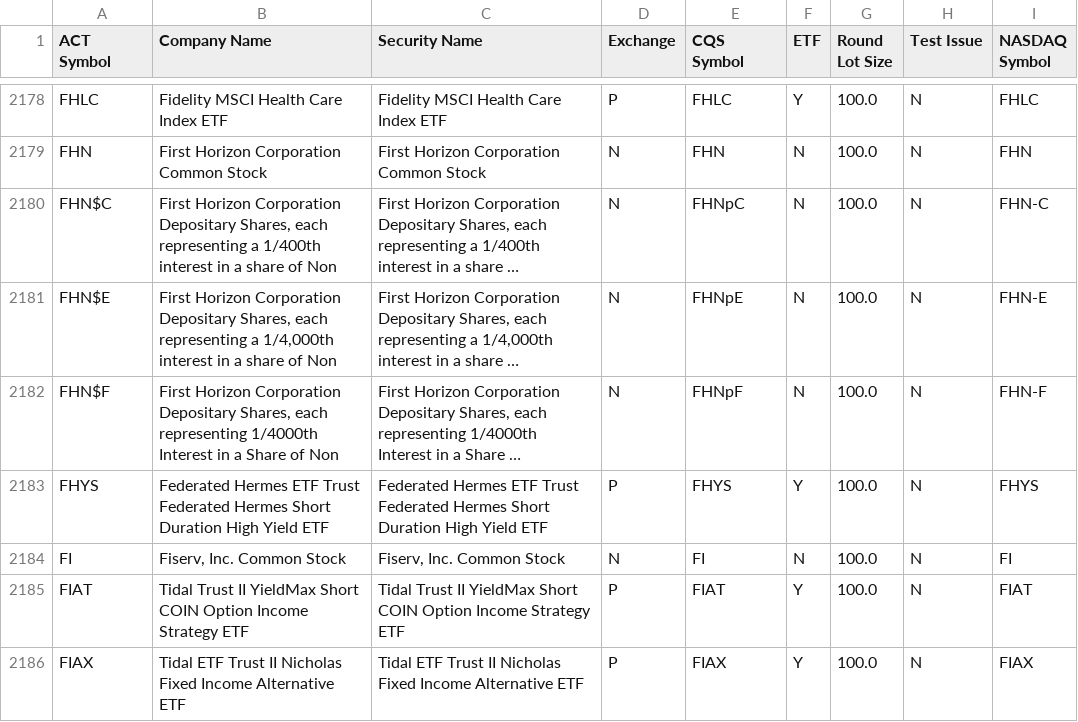
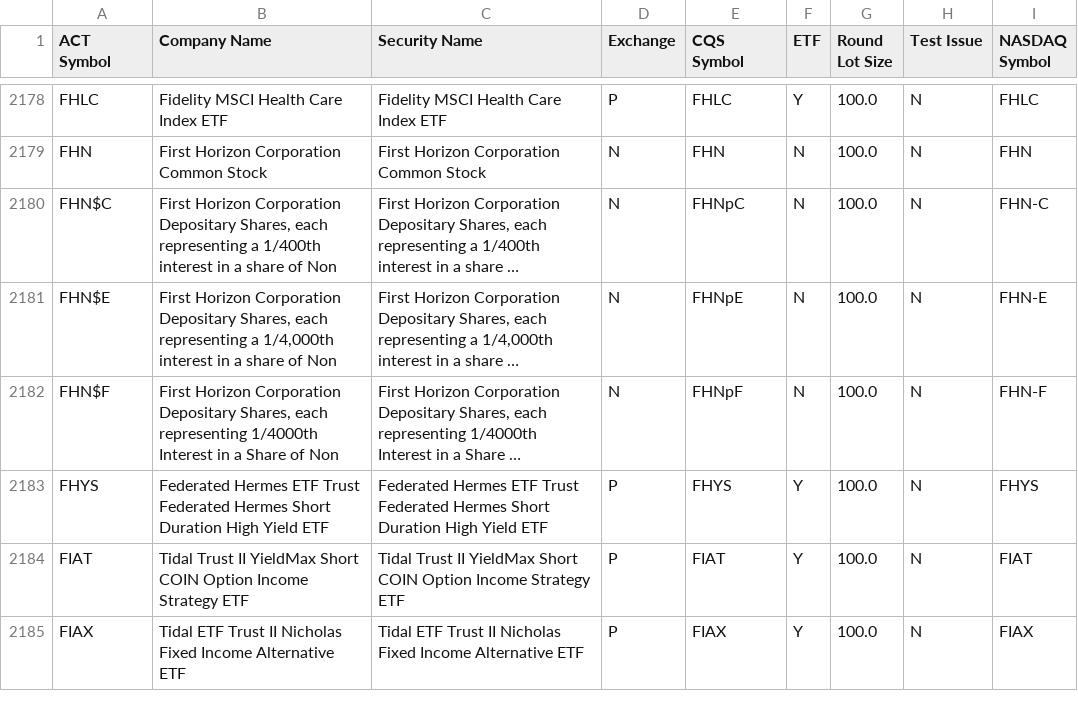
Before and after one commit to datasets/nyse-other-listings, a CSV file: data/other-listed.csv, drawn as a sheet; only a part is shown, gaps mark what is left out; long unchanged cells end in …; the diff names each change by its address in the sheet, - before the commit and + after, or states it on an @@ line.

```diff
--- a/data/other-listed.csv
+++ b/data/other-listed.csv
-row 2184: FI | Fiserv, Inc. Common Stock | Fiserv, Inc. Common Stock | N | FI | N | 100.0 | N | FI
```
